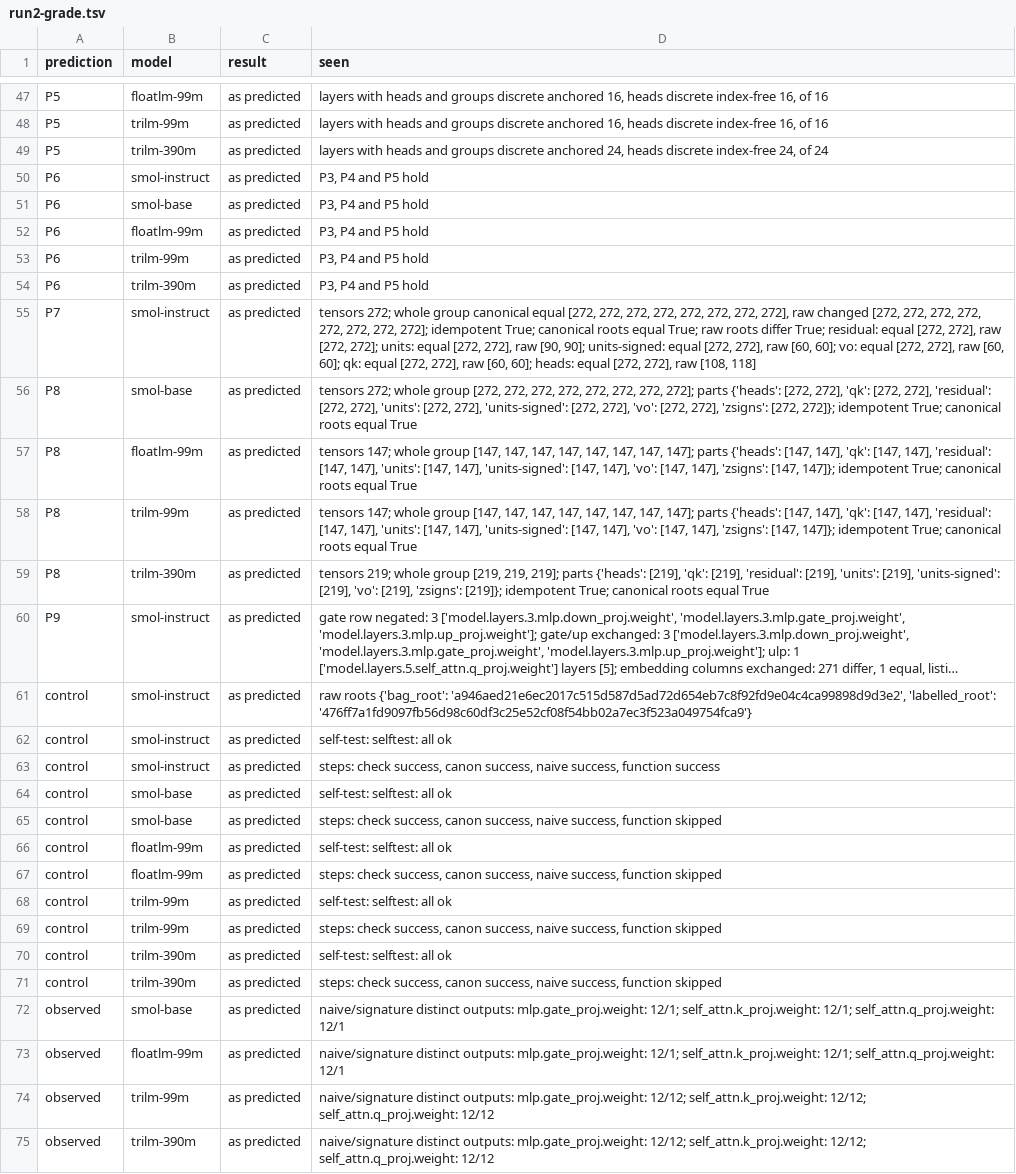
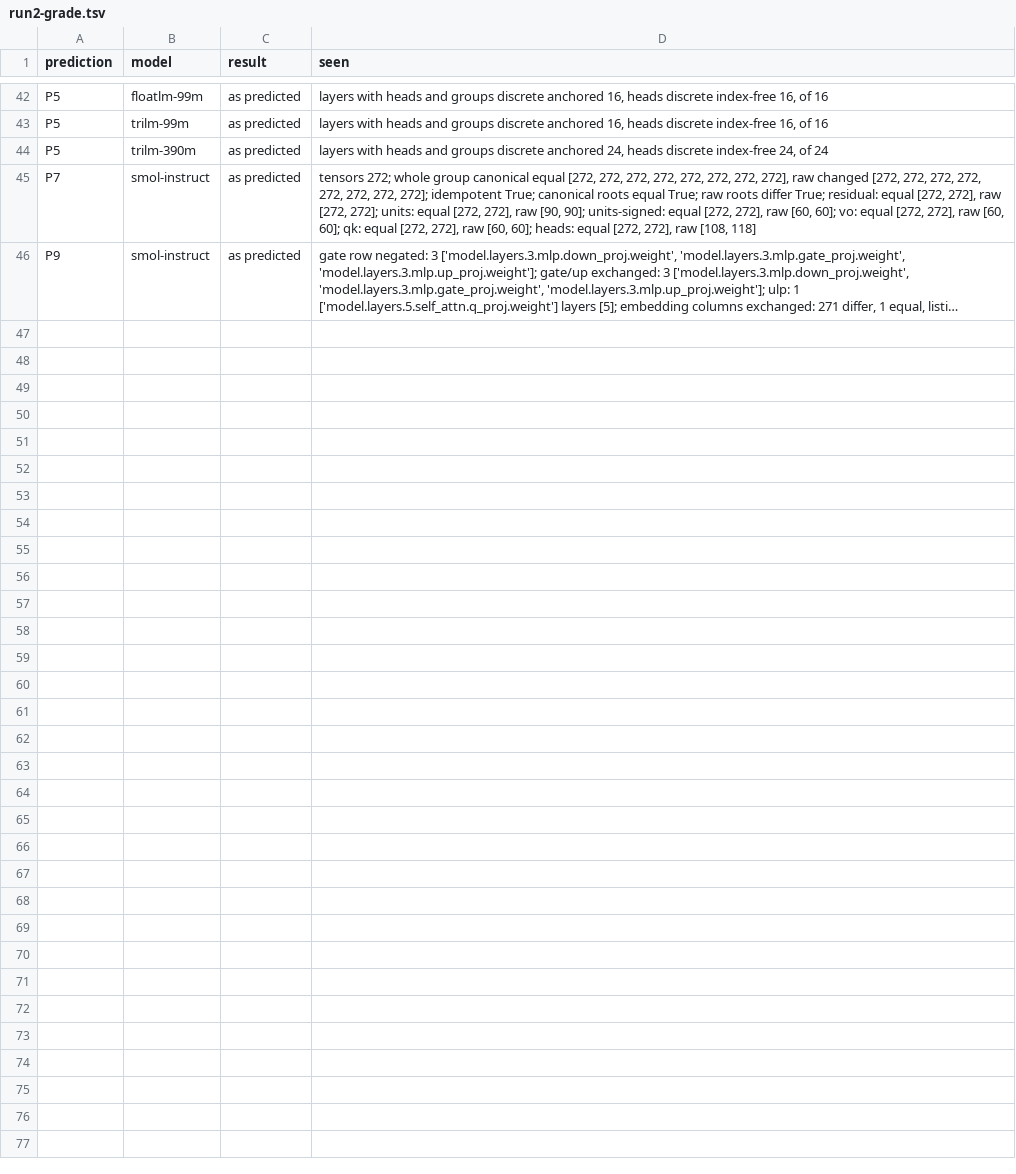
Before and after one commit to metavacua/lm-normal-form, a TSV file: docs/batches/0013/run2-grade.tsv, drawn as a sheet; only a part is shown, gaps mark what is left out; long unchanged cells end in …; the diff covers the shown part only; the diff names each change by its address in the sheet, - before the commit and + after, or states it on an @@ line.

```diff
--- a/docs/batches/0013/run2-grade.tsv
+++ b/docs/batches/0013/run2-grade.tsv
-row 50: P6 | smol-instruct | as predicted | P3, P4 and P5 hold
-row 51: P6 | smol-base | as predicted | P3, P4 and P5 hold
-row 52: P6 | floatlm-99m | as predicted | P3, P4 and P5 hold
-row 53: P6 | trilm-99m | as predicted | P3, P4 and P5 hold
-row 54: P6 | trilm-390m | as predicted | P3, P4 and P5 hold
-row 56: P8 | smol-base | as predicted | tensors 272; whole group [272, 272, 272, 272, 272, 272, 272, 272]; parts {'heads': [272, 272], 'qk': [272, 272], 'residual': [272, 272], 'units': [272, 272], 'units-signed': [272, 272], 'vo': [272, 272], 'zsigns': [272, 272]}; idempotent True; canonical roots equal True
-row 57: P8 | floatlm-99m | as predicted | tensors 147; whole group [147, 147, 147, 147, 147, 147, 147, 147]; parts {'heads': [147, 147], 'qk': [147, 147], 'residual': [147, 147], 'units': [147, 147], 'units-signed': [147, 147], 'vo': [147, 147], 'zsigns': [147, 147]}; idempotent True; canonical roots equal True
-row 58: P8 | trilm-99m | as predicted | tensors 147; whole group [147, 147, 147, 147, 147, 147, 147, 147]; parts {'heads': [147, 147], 'qk': [147, 147], 'residual': [147, 147], 'units': [147, 147], 'units-signed': [147, 147], 'vo': [147, 147], 'zsigns': [147, 147]}; idempotent True; canonical roots equal True
-row 59: P8 | trilm-390m | as predicted | tensors 219; whole group [219, 219, 219]; parts {'heads': [219], 'qk': [219], 'residual': [219], 'units': [219], 'units-signed': [219], 'vo': [219], 'zsigns': [219]}; idempotent True; canonical roots equal True
-row 61: control | smol-instruct | as predicted | raw roots {'bag_root': 'a946aed21e6ec2017c515d587d5ad72d654eb7c8f92fd9e04c4ca99898d9d3e2', 'labelled_root': '476ff7a1fd9097fb56d98c60df3c25e52cf08f54bb02a7ec3f523a049754fca9'}
-row 62: control | smol-instruct | as predicted | self-test: selftest: all ok
-row 63: control | smol-instruct | as predicted | steps: check success, canon success, naive success, function success
-row 64: control | smol-base | as predicted | self-test: selftest: all ok
-row 65: control | smol-base | as predicted | steps: check success, canon success, naive success, function skipped
-row 66: control | floatlm-99m | as predicted | self-test: selftest: all ok
-row 67: control | floatlm-99m | as predicted | steps: check success, canon success, naive success, function skipped
-row 68: control | trilm-99m | as predicted | self-test: selftest: all ok
-row 69: control | trilm-99m | as predicted | steps: check success, canon success, naive success, function skipped
-row 70: control | trilm-390m | as predicted | self-test: selftest: all ok
-row 71: control | trilm-390m | as predicted | steps: check success, canon success, naive success, function skipped
-row 72: observed | smol-base | as predicted | naive/signature distinct outputs: mlp.gate_proj.weight: 12/1; self_attn.k_proj.weight: 12/1; self_attn.q_proj.weight: 12/1
-row 73: observed | floatlm-99m | as predicted | naive/signature distinct outputs: mlp.gate_proj.weight: 12/1; self_attn.k_proj.weight: 12/1; self_attn.q_proj.weight: 12/1
-row 74: observed | trilm-99m | as predicted | naive/signature distinct outputs: mlp.gate_proj.weight: 12/12; self_attn.k_proj.weight: 12/12; self_attn.q_proj.weight: 12/12
-row 75: observed | trilm-390m | as predicted | naive/signature distinct outputs: mlp.gate_proj.weight: 12/12; self_attn.k_proj.weight: 12/12; self_attn.q_proj.weight: 12/12
```
Also changed, not shown: 5 removed rows elsewhere in this file, conformance/identity/1/expected.tsv, docs/batches/0013/run1-grade.tsv, 25 other files.
